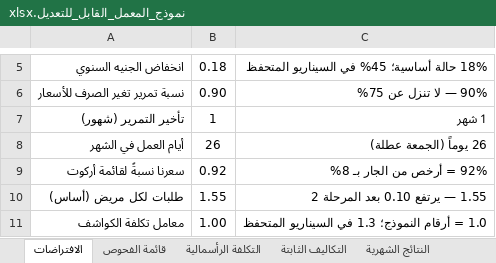
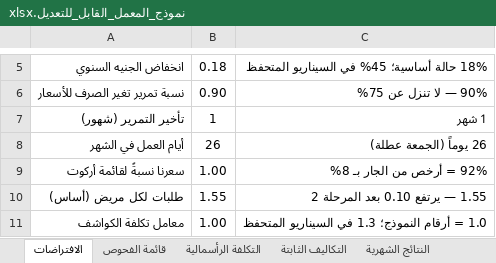
Before and after one commit to 0xcydia-source/lab-dashboard-sudan, an Excel workbook: out/نموذج_المعمل_القابل_للتعديل.xlsx, sheet الافتراضات, drawn as a sheet; only a part is shown, gaps mark what is left out; values as stored, in another font and other column widths than the file's, no borders; the diff names each change by its address in the sheet, - before the commit and + after, or states it on an @@ line.

```diff
--- a/out/نموذج_المعمل_القابل_للتعديل.xlsx (sheet الافتراضات)
+++ b/out/نموذج_المعمل_القابل_للتعديل.xlsx (sheet الافتراضات)
-B9: 0.92
+B9: 1.00
```
Also changed, not shown: sheet النتائج الشهرية, sheet السيناريوهات, sheet قائمة الفحوص, 12 other files.
